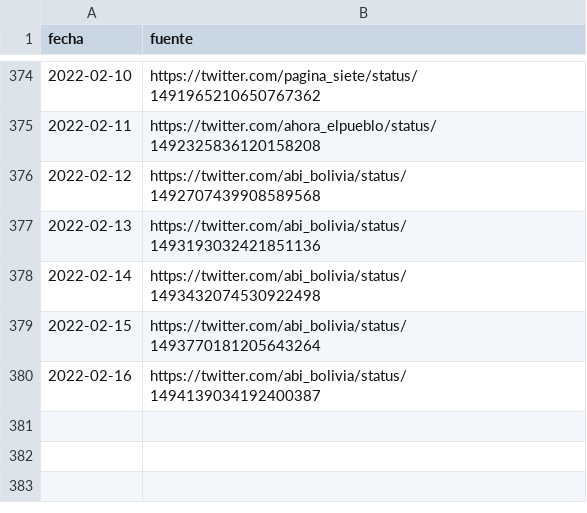
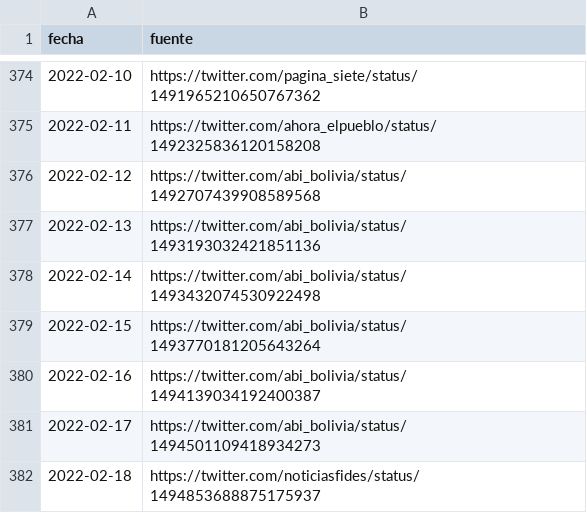
Before and after one commit to sociedatos/-covid19-bo-vacunas_por_departamento, a CSV file: metadata.csv, drawn as a sheet; only a part is shown, gaps mark what is left out.

```diff
--- a/metadata.csv
+++ b/metadata.csv
@@ -380 +380,3 @@ fecha,fuente
 2022-02-16,https://twitter.com/abi_bolivia/status/1494139034192400387
+2022-02-17,https://twitter.com/abi_bolivia/status/1494501109418934273
+2022-02-18,https://twitter.com/noticiasfides/status/1494853688875175937
```
Also changed, not shown: vaccinations.csv, 3 other files.
